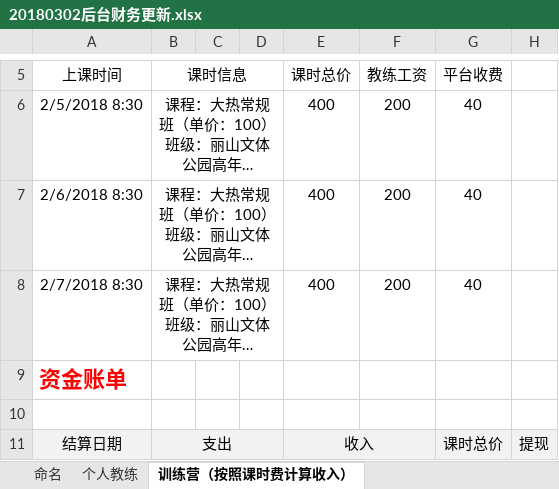
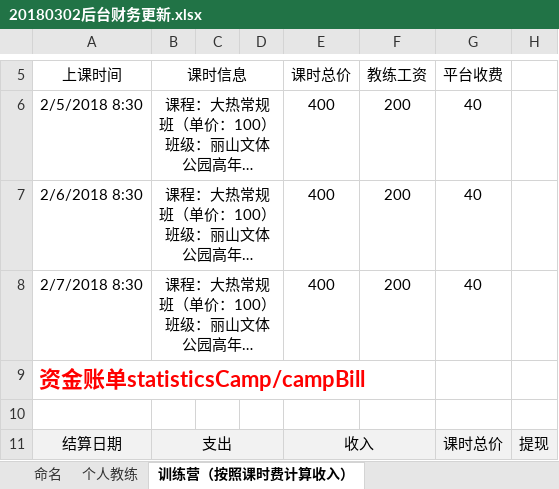
Before and after one commit to wlw330296385/hot, an Excel workbook: doc/alice/20180302后台财务更新.xlsx, sheet 训练营（按照课时费计算收入）, drawn as a sheet; only a part is shown, gaps mark what is left out; long unchanged cells end in …; values as stored, in another font and other column widths than the file's, no borders; the diff names each change by its address in the sheet, - before the commit and + after, or states it on an @@ line.

```diff
--- a/doc/alice/20180302后台财务更新.xlsx (sheet 训练营（按照课时费计算收入）)
+++ b/doc/alice/20180302后台财务更新.xlsx (sheet 训练营（按照课时费计算收入）)
-A9 (上课时间): 资金账单
+A9 (上课时间): 资金账单statisticsCamp/campBill
```
Also changed, not shown: charts or pictures, 2 other files.
